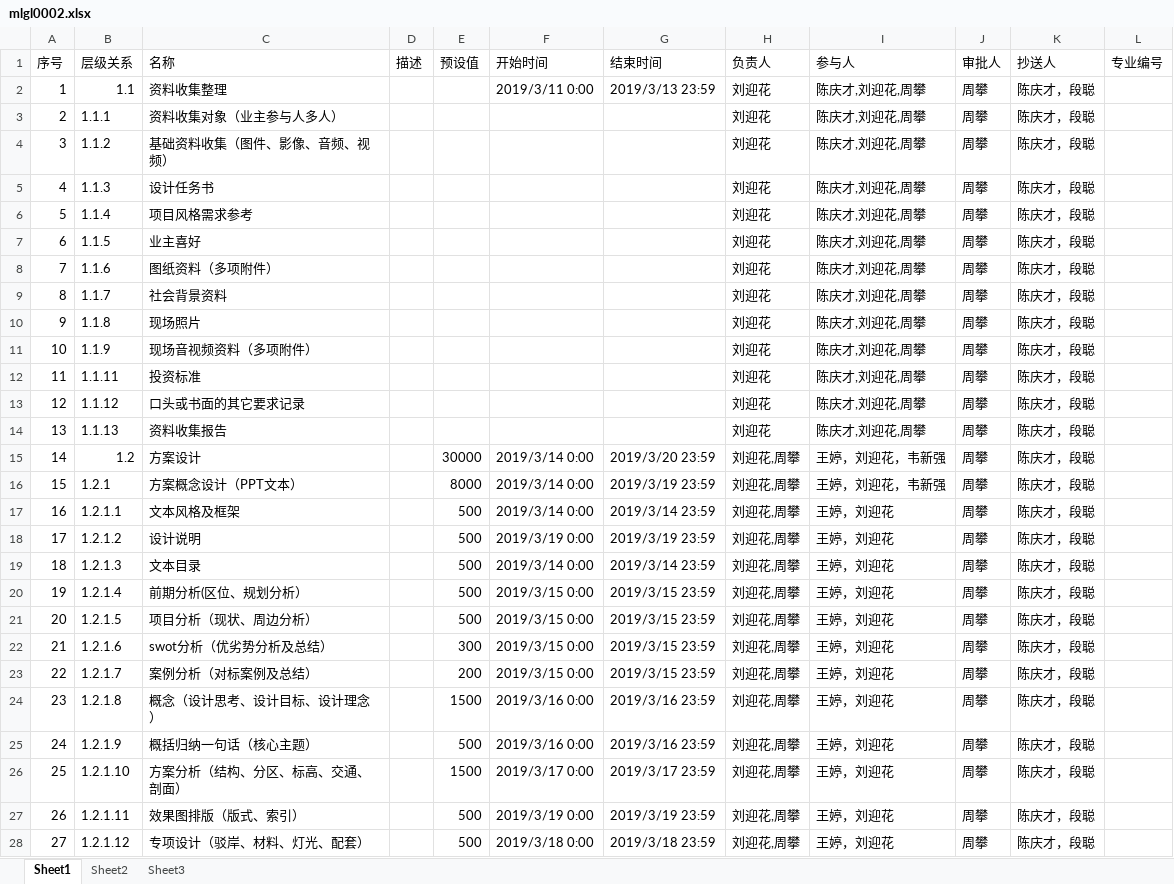
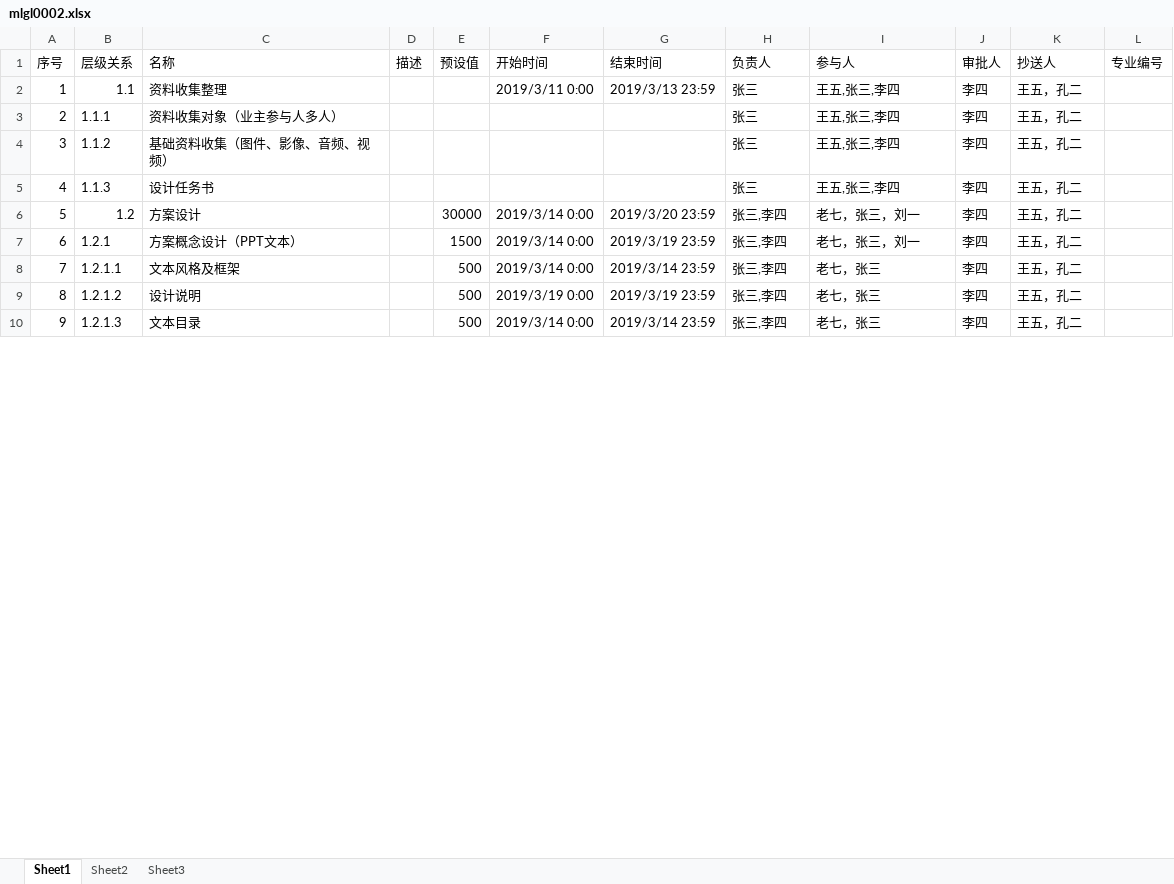
Before and after one commit to yang035/PMadmin, an Excel workbook: public/template/mlgl0002.xlsx, sheet Sheet1, drawn as a sheet; only a part is shown; values as stored, in another font and other column widths than the file's, no cell formats; removed rows and columns are numbered as before the commit, all else as after; the diff covers the shown part only; the diff names each change by its address in the sheet, - before the commit and + after, or states it on an @@ line.

```diff
--- a/public/template/mlgl0002.xlsx (sheet Sheet1)
+++ b/public/template/mlgl0002.xlsx (sheet Sheet1)
-H2:H5 (负责人): 刘迎花
+H2:H5 (负责人): 张三
-I2:I5 (参与人): 陈庆才,刘迎花,周攀
+I2:I5 (参与人): 王五,张三,李四
-J2:J5 (审批人): 周攀
+J2:J5 (审批人): 李四
-K2:K5 (抄送人): 陈庆才，段聪
+K2:K5 (抄送人): 王五，孔二
-row 6: 5 | 1.1.4 | 项目风格需求参考 |  |  |  |  | 刘迎花 | 陈庆才,刘迎花,周攀 | 周攀 | 陈庆才，段聪
-row 7: 6 | 1.1.5 | 业主喜好 |  |  |  |  | 刘迎花 | 陈庆才,刘迎花,周攀 | 周攀 | 陈庆才，段聪
-row 8: 7 | 1.1.6 | 图纸资料（多项附件） |  |  |  |  | 刘迎花 | 陈庆才,刘迎花,周攀 | 周攀 | 陈庆才，段聪
-row 9: 8 | 1.1.7 | 社会背景资料 |  |  |  |  | 刘迎花 | 陈庆才,刘迎花,周攀 | 周攀 | 陈庆才，段聪
-row 10: 9 | 1.1.8 | 现场照片 |  |  |  |  | 刘迎花 | 陈庆才,刘迎花,周攀 | 周攀 | 陈庆才，段聪
-row 11: 10 | 1.1.9 | 现场音视频资料（多项附件） |  |  |  |  | 刘迎花 | 陈庆才,刘迎花,周攀 | 周攀 | 陈庆才，段聪
-row 12: 11 | 1.1.11 | 投资标准 |  |  |  |  | 刘迎花 | 陈庆才,刘迎花,周攀 | 周攀 | 陈庆才，段聪
-row 13: 12 | 1.1.12 | 口头或书面的其它要求记录 |  |  |  |  | 刘迎花 | 陈庆才,刘迎花,周攀 | 周攀 | 陈庆才，段聪
-row 14: 13 | 1.1.13 | 资料收集报告 |  |  |  |  | 刘迎花 | 陈庆才,刘迎花,周攀 | 周攀 | 陈庆才，段聪
@@ column A (序号) renumbered between rows 6 and 30 @@
-H6:H10 (负责人): 刘迎花,周攀
+H6:H10 (负责人): 张三,李四
-I6:I7 (参与人): 王婷，刘迎花，韦新强
+I6:I7 (参与人): 老七，张三，刘一
-J6:J10 (审批人): 周攀
+J6:J10 (审批人): 李四
-K6:K10 (抄送人): 陈庆才，段聪
+K6:K10 (抄送人): 王五，孔二
-E7 (预设值): 8000
+E7 (预设值): 1500
-I8:I10 (参与人): 王婷，刘迎花
+I8:I10 (参与人): 老七，张三
-row 20: 19 | 1.2.1.4 | 前期分析(区位、规划分析） |  | 500 | 2019/3/15 0:00 | 2019/3/15 23:59 | 刘迎花,周攀 | 王婷，刘迎花 | 周攀 | 陈庆才，段聪
-row 21: 20 | 1.2.1.5 | 项目分析（现状、周边分析） |  | 500 | 2019/3/15 0:00 | 2019/3/15 23:59 | 刘迎花,周攀 | 王婷，刘迎花 | 周攀 | 陈庆才，段聪
-row 22: 21 | 1.2.1.6 | swot分析（优劣势分析及总结） |  | 300 | 2019/3/15 0:00 | 2019/3/15 23:59 | 刘迎花,周攀 | 王婷，刘迎花 | 周攀 | 陈庆才，段聪
-row 23: 22 | 1.2.1.7 | 案例分析（对标案例及总结） |  | 200 | 2019/3/15 0:00 | 2019/3/15 23:59 | 刘迎花,周攀 | 王婷，刘迎花 | 周攀 | 陈庆才，段聪
-row 24: 23 | 1.2.1.8 | 概念（设计思考、设计目标、设计理念） |  | 1500 | 2019/3/16 0:00 | 2019/3/16 23:59 | 刘迎花,周攀 | 王婷，刘迎花 | 周攀 | 陈庆才，段聪
-row 25: 24 | 1.2.1.9 | 概括归纳一句话（核心主题） |  | 500 | 2019/3/16 0:00 | 2019/3/16 23:59 | 刘迎花,周攀 | 王婷，刘迎花 | 周攀 | 陈庆才，段聪
-row 26: 25 | 1.2.1.10 | 方案分析（结构、分区、标高、交通、剖面） |  | 1500 | 2019/3/17 0:00 | 2019/3/17 23:59 | 刘迎花,周攀 | 王婷，刘迎花 | 周攀 | 陈庆才，段聪
-row 27: 26 | 1.2.1.11 | 效果图排版（版式、索引） |  | 500 | 2019/3/19 0:00 | 2019/3/19 23:59 | 刘迎花,周攀 | 王婷，刘迎花 | 周攀 | 陈庆才，段聪
-row 28: 27 | 1.2.1.12 | 专项设计（驳岸、材料、灯光、配套） |  | 500 | 2019/3/18 0:00 | 2019/3/18 23:59 | 刘迎花,周攀 | 王婷，刘迎花 | 周攀 | 陈庆才，段聪
```
Also changed, not shown: 40 removed rows and 53 edited cells elsewhere in this sheet, cell formats, public/template/mlgl0003.xlsx, public/template/mlgl0005.xlsx, 11 other files.
